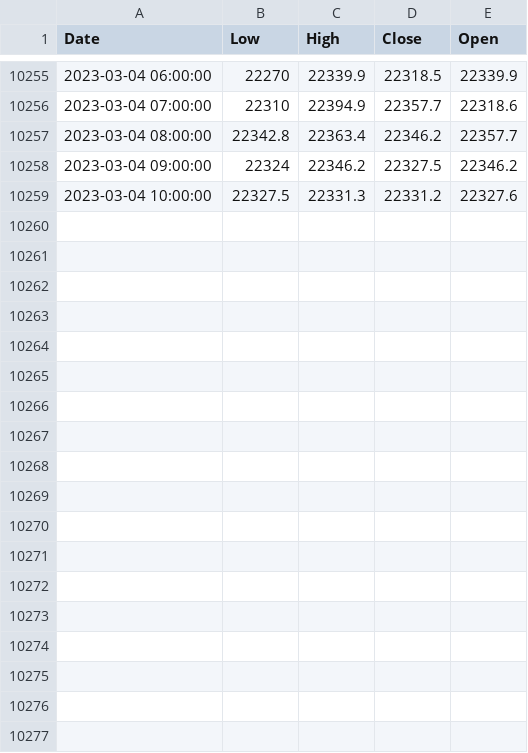
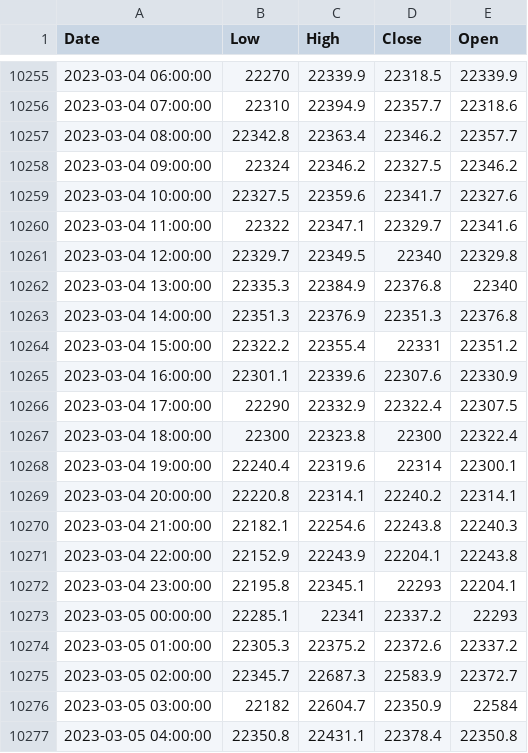
Before and after one commit to ltomaszewski/twTracker, a CSV file: csv/tensorflow/BINANCE_BTCBUSDPERP_60.csv, drawn as a sheet; only a part is shown, gaps mark what is left out; the diff covers the shown part only.

```diff
--- a/csv/tensorflow/BINANCE_BTCBUSDPERP_60.csv
+++ b/csv/tensorflow/BINANCE_BTCBUSDPERP_60.csv
@@ -10258,2 +10258,20 @@ Date,Low,High,Close,Open
 "2023-03-04 09:00:00",22324,22346.2,22327.5,22346.2
-"2023-03-04 10:00:00",22327.5,22331.3,22331.2,22327.6
+"2023-03-04 10:00:00",22327.5,22359.6,22341.7,22327.6
+"2023-03-04 11:00:00",22322,22347.1,22329.7,22341.6
+"2023-03-04 12:00:00",22329.7,22349.5,22340,22329.8
+"2023-03-04 13:00:00",22335.3,22384.9,22376.8,22340
+"2023-03-04 14:00:00",22351.3,22376.9,22351.3,22376.8
+"2023-03-04 15:00:00",22322.2,22355.4,22331,22351.2
+"2023-03-04 16:00:00",22301.1,22339.6,22307.6,22330.9
+"2023-03-04 17:00:00",22290,22332.9,22322.4,22307.5
+"2023-03-04 18:00:00",22300,22323.8,22300,22322.4
+"2023-03-04 19:00:00",22240.4,22319.6,22314,22300.1
+"2023-03-04 20:00:00",22220.8,22314.1,22240.2,22314.1
+"2023-03-04 21:00:00",22182.1,22254.6,22243.8,22240.3
+"2023-03-04 22:00:00",22152.9,22243.9,22204.1,22243.8
+"2023-03-04 23:00:00",22195.8,22345.1,22293,22204.1
+"2023-03-05 00:00:00",22285.1,22341,22337.2,22293
+"2023-03-05 01:00:00",22305.3,22375.2,22372.6,22337.2
+"2023-03-05 02:00:00",22345.7,22687.3,22583.9,22372.7
+"2023-03-05 03:00:00",22182,22604.7,22350.9,22584
+"2023-03-05 04:00:00",22350.8,22431.1,22378.4,22350.8
```
Also changed, not shown: 12 added rows elsewhere in this file, csv/amazonForcast/BINANCE_BTCBUSDPERP_60.csv, csv/amazonForcast/BINANCE_ETHBUSDPERP_60.csv, 25 other files.
